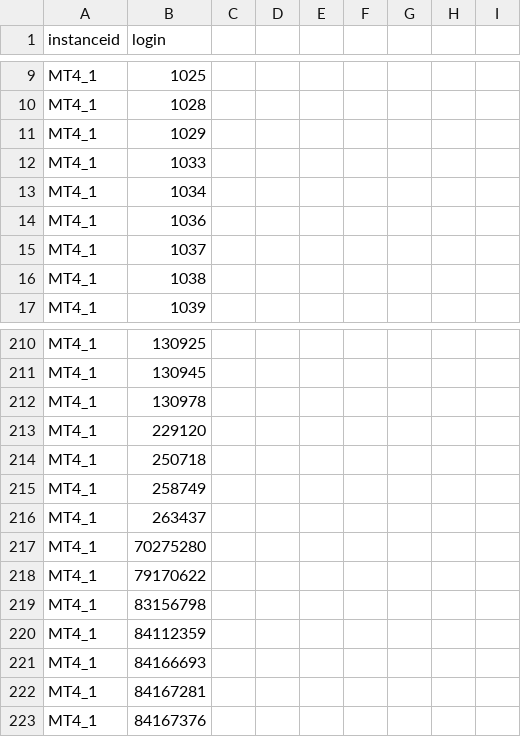
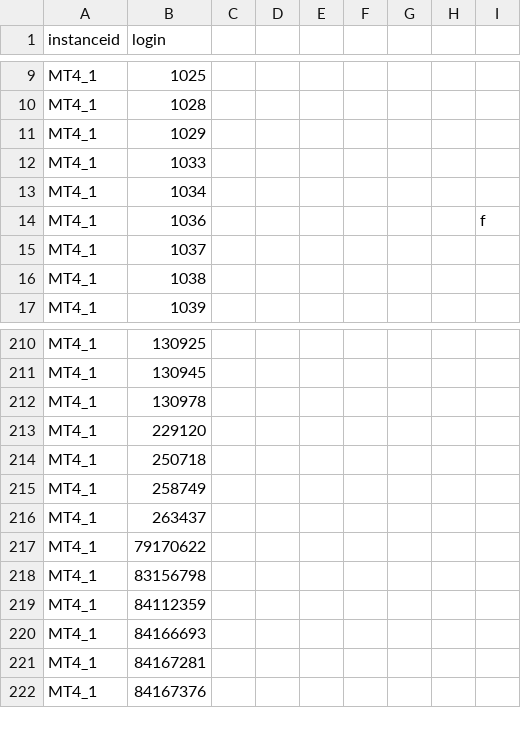
Before and after one commit to yangyb123/CRM2.0-Middleware-Automation, a CSV file: scripts/美分账号的currency-USC验证MT4账号.csv, drawn as a sheet; only a part is shown, gaps mark what is left out; the diff names each change by its address in the sheet, - before the commit and + after, or states it on an @@ line.

Commit message:
111
1111

```diff
--- a/scripts/美分账号的currency-USC验证MT4账号.csv
+++ b/scripts/美分账号的currency-USC验证MT4账号.csv
-I14: (empty)
+I14: f
-row 217: MT4_1 | 70275280
```
